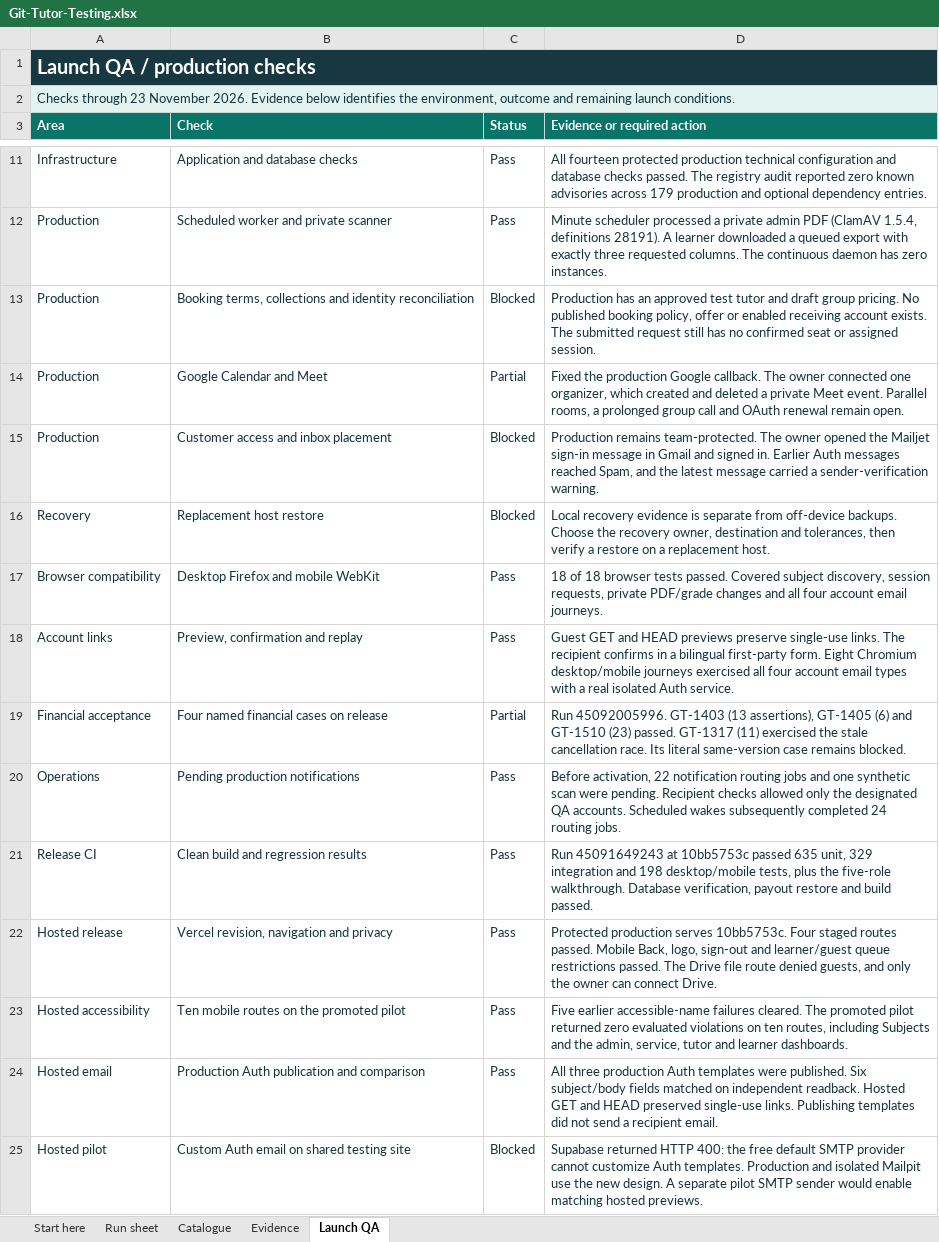
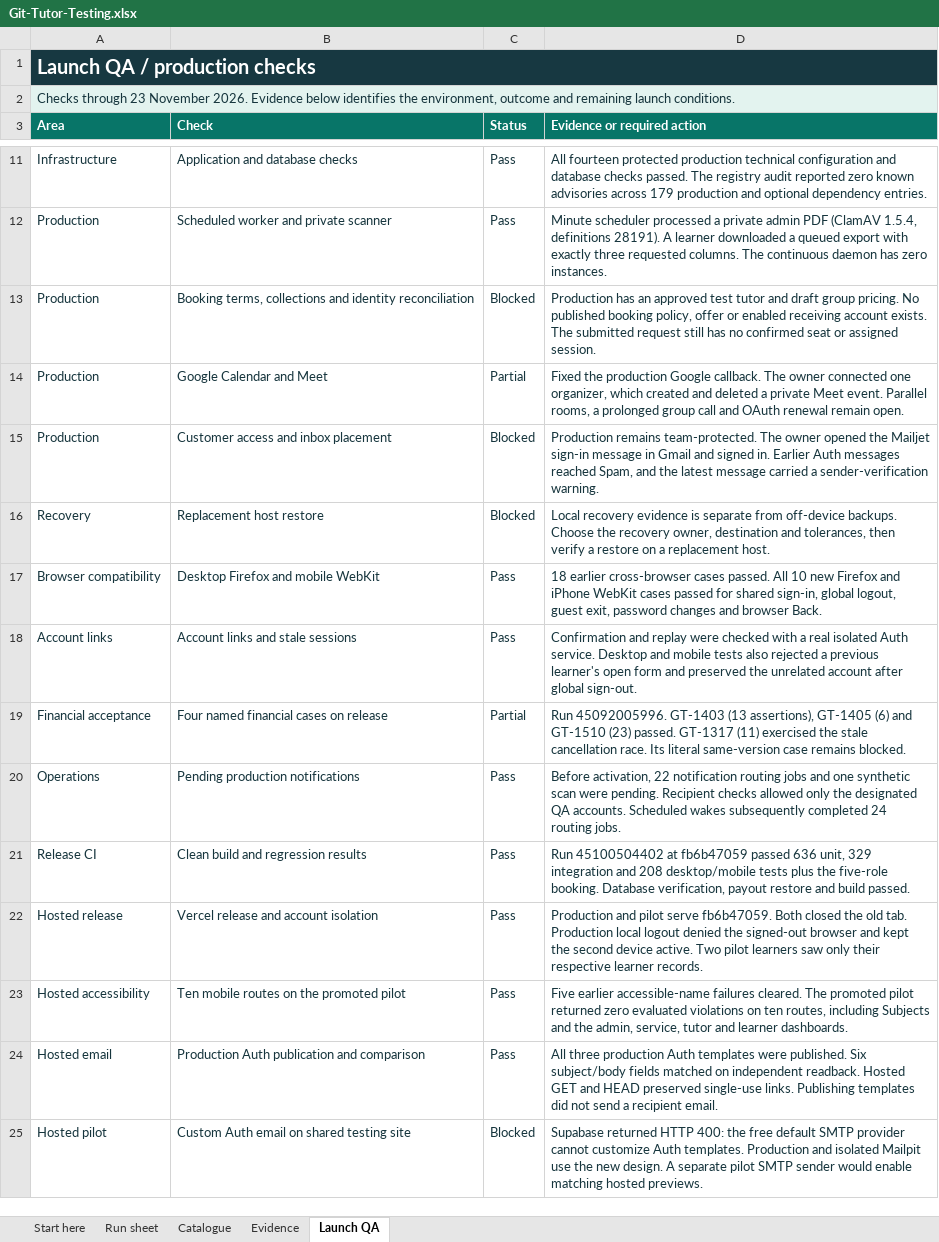
Before and after one commit to ahmedbarakatt1/gittutor-erp, an Excel workbook: output/review/Git-Tutor-Testing.xlsx, sheet Launch QA, drawn as a sheet; only a part is shown, gaps mark what is left out; values as stored, in another font and other column widths than the file's, no borders; table styles not drawn; the diff names each change by its address in the sheet, - before the commit and + after, or states it on an @@ line.

Commit message:
Record verified live account isolation and release tests [skip ci]

```diff
--- a/output/review/Git-Tutor-Testing.xlsx (sheet Launch QA)
+++ b/output/review/Git-Tutor-Testing.xlsx (sheet Launch QA)
-D17 (Evidence or required action): 18 of 18 browser tests passed. Covered subject discovery, session requests, private PDF/grade changes and all four account email journeys.
+D17 (Evidence or required action): 18 earlier cross-browser cases passed. All 10 new Firefox and iPhone WebKit cases passed for shared sign-in, global logout, guest exit, password changes and browser Back.
-B18 (Check): Preview, confirmation and replay
+B18 (Check): Account links and stale sessions
-D18 (Evidence or required action): Guest GET and HEAD previews preserve single-use links. The recipient confirms in a bilingual first-party form. Eight Chromium desktop/mobile journeys exercised all four account email types with a real isolated Auth service.
+D18 (Evidence or required action): Confirmation and replay were checked with a real isolated Auth service. Desktop and mobile tests also rejected a previous learner's open form and preserved the unrelated account after global sign-out.
-D21 (Evidence or required action): Run 45091649243 at 10bb5753c passed 635 unit, 329 integration and 198 desktop/mobile tests, plus the five-role walkthrough. Database verification,…
+D21 (Evidence or required action): Run 45100504402 at fb6b47059 passed 636 unit, 329 integration and 208 desktop/mobile tests plus the five-role booking. Database verification,…
-B22 (Check): Vercel revision, navigation and privacy
+B22 (Check): Vercel release and account isolation
-D22 (Evidence or required action): Protected production serves 10bb5753c. Four staged routes passed. Mobile Back, logo, sign-out and learner/guest queue restrictions passed. The Drive file route denied guests, and only the owner can connect Drive.
+D22 (Evidence or required action): Production and pilot serve fb6b47059. Both closed the old tab. Production local logout denied the signed-out browser and kept the second device active. Two pilot learners saw only their respective learner records.
```
Also changed, not shown: 1 other file.
